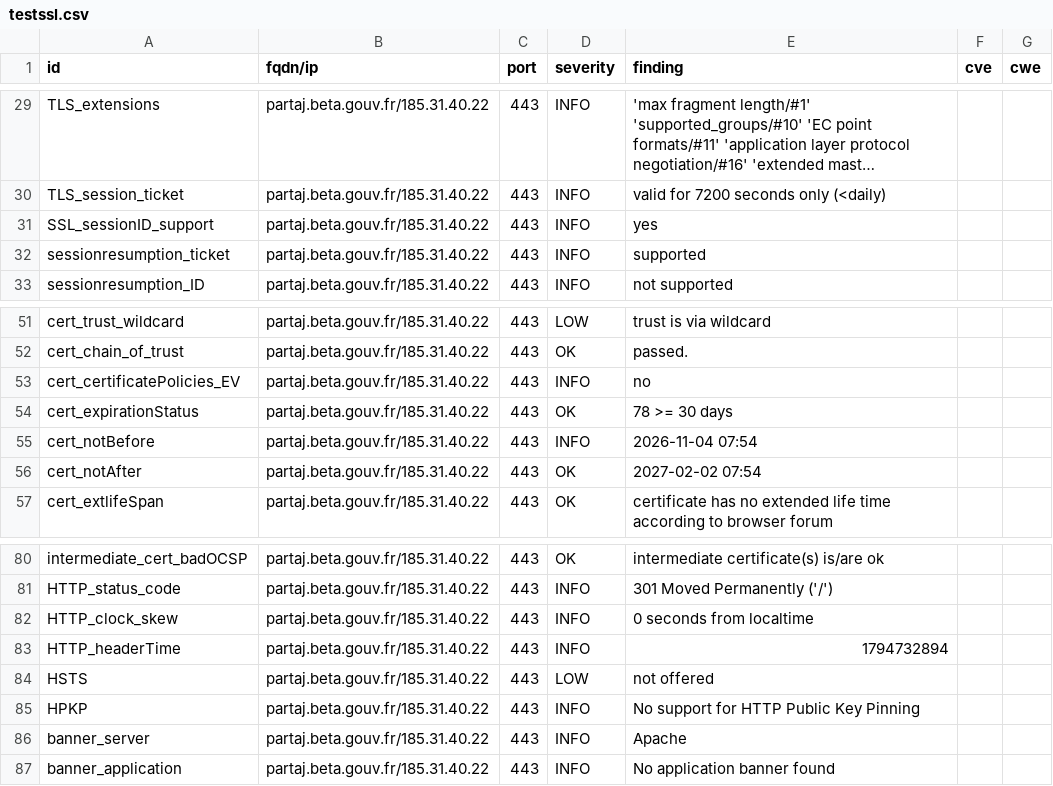
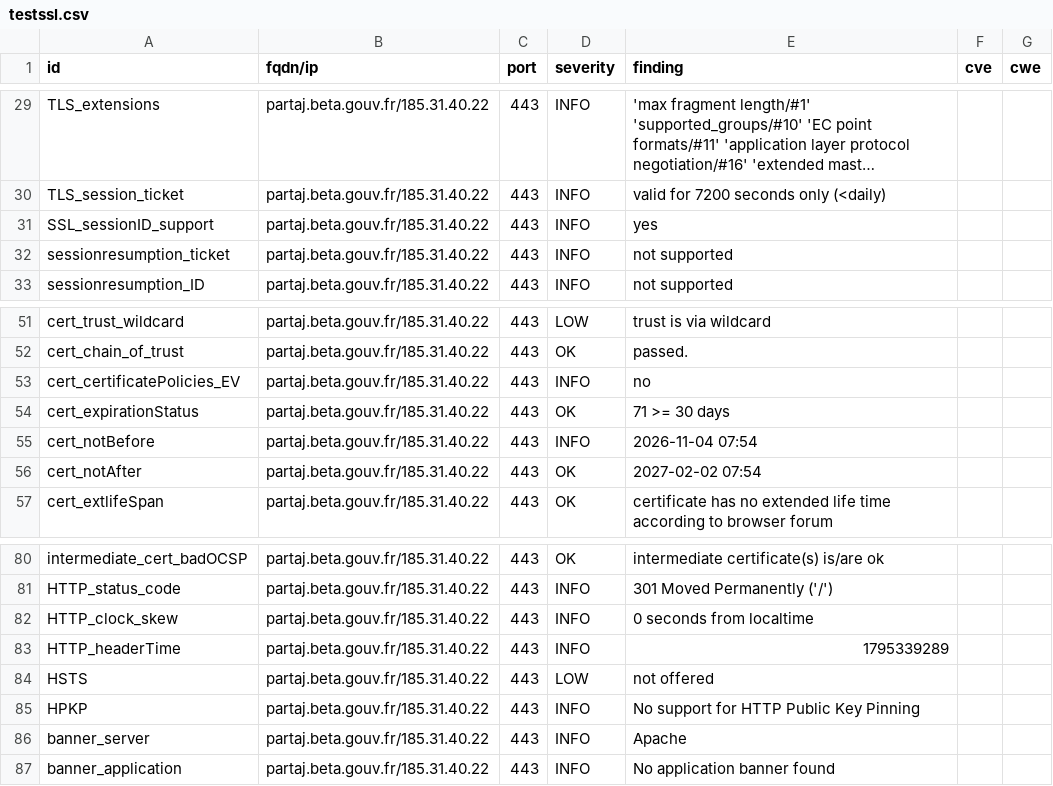
Before and after one commit to betagouv/dashlord, a CSV file: results/aHR0cHM6Ly9wYXJ0YWouYmV0YS5nb3V2LmZy/testssl.csv, drawn as a sheet; only a part is shown, gaps mark what is left out; long unchanged cells end in ….

```diff
--- a/results/aHR0cHM6Ly9wYXJ0YWouYmV0YS5nb3V2LmZy/testssl.csv
+++ b/results/aHR0cHM6Ly9wYXJ0YWouYmV0YS5nb3V2LmZy/testssl.csv
@@ -31,3 +31,3 @@
 "SSL_sessionID_support","partaj.beta.gouv.fr/185.31.40.22","443","INFO","yes","",""
-"sessionresumption_ticket","partaj.beta.gouv.fr/185.31.40.22","443","INFO","supported","",""
+"sessionresumption_ticket","partaj.beta.gouv.fr/185.31.40.22","443","INFO","not supported","",""
 "sessionresumption_ID","partaj.beta.gouv.fr/185.31.40.22","443","INFO","not supported","",""
@@ -53,3 +53,3 @@
 "cert_certificatePolicies_EV","partaj.beta.gouv.fr/185.31.40.22","443","INFO","no","",""
-"cert_expirationStatus","partaj.beta.gouv.fr/185.31.40.22","443","OK","78 >= 30 days","",""
+"cert_expirationStatus","partaj.beta.gouv.fr/185.31.40.22","443","OK","71 >= 30 days","",""
 "cert_notBefore","partaj.beta.gouv.fr/185.31.40.22","443","INFO","2026-11-04 07:54","",""
@@ -82,3 +82,3 @@
 "HTTP_clock_skew","partaj.beta.gouv.fr/185.31.40.22","443","INFO","0 seconds from localtime","",""
-"HTTP_headerTime","partaj.beta.gouv.fr/185.31.40.22","443","INFO","1794732894","",""
+"HTTP_headerTime","partaj.beta.gouv.fr/185.31.40.22","443","INFO","1795339289","",""
 "HSTS","partaj.beta.gouv.fr/185.31.40.22","443","LOW","not offered","",""
```
Also changed, not shown: 5 other files.
